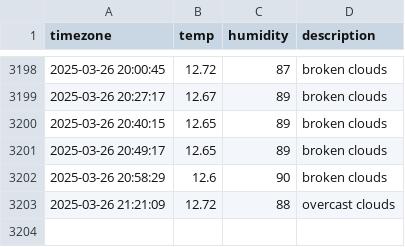
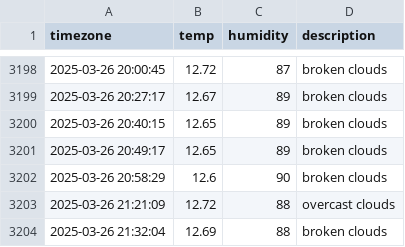
Before and after one commit to yijunnykim/seoul_weather, a CSV file: seoul_weather.csv, drawn as a sheet; only a part is shown, gaps mark what is left out.

```diff
--- a/seoul_weather.csv
+++ b/seoul_weather.csv
@@ -3203 +3203,2 @@ timezone,temp,humidity,description
 2025-03-26 21:21:09,12.72,88,overcast clouds
+2025-03-26 21:32:04,12.69,88,broken clouds
```
